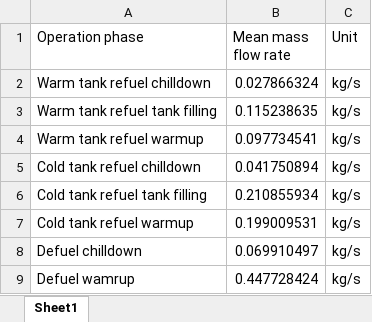
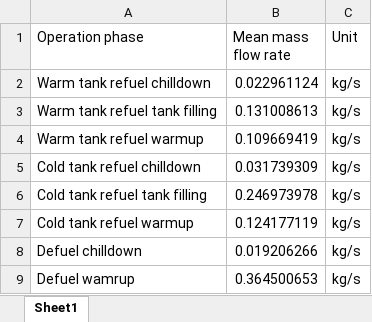
Before and after one commit to xdthegreat/LH2_Refuel_Model, an Excel workbook: Graphs/normal mass flow rate details.xlsx, sheet Sheet1, drawn as a sheet; values as stored, in another font and other column widths than the file's, no borders; the diff names each change by its address in the sheet, - before the commit and + after, or states it on an @@ line.

```diff
--- a/Graphs/normal mass flow rate details.xlsx (sheet Sheet1)
+++ b/Graphs/normal mass flow rate details.xlsx (sheet Sheet1)
-B2 (Mean mass flow rate): 0.027866324
+B2 (Mean mass flow rate): 0.022961124
-B3 (Mean mass flow rate): 0.115238635
+B3 (Mean mass flow rate): 0.131008613
-B4 (Mean mass flow rate): 0.097734541
+B4 (Mean mass flow rate): 0.109669419
-B5 (Mean mass flow rate): 0.041750894
+B5 (Mean mass flow rate): 0.031739309
-B6 (Mean mass flow rate): 0.210855934
+B6 (Mean mass flow rate): 0.246973978
-B7 (Mean mass flow rate): 0.199009531
+B7 (Mean mass flow rate): 0.124177119
-B8 (Mean mass flow rate): 0.069910497
+B8 (Mean mass flow rate): 0.019206266
-B9 (Mean mass flow rate): 0.447728424
+B9 (Mean mass flow rate): 0.364500653
```
Also changed, not shown: Graphs/AC_tank_conductivity_sweep_results.xlsx, Graphs/hose_length_sweep_results.xlsx, 41 other files.
